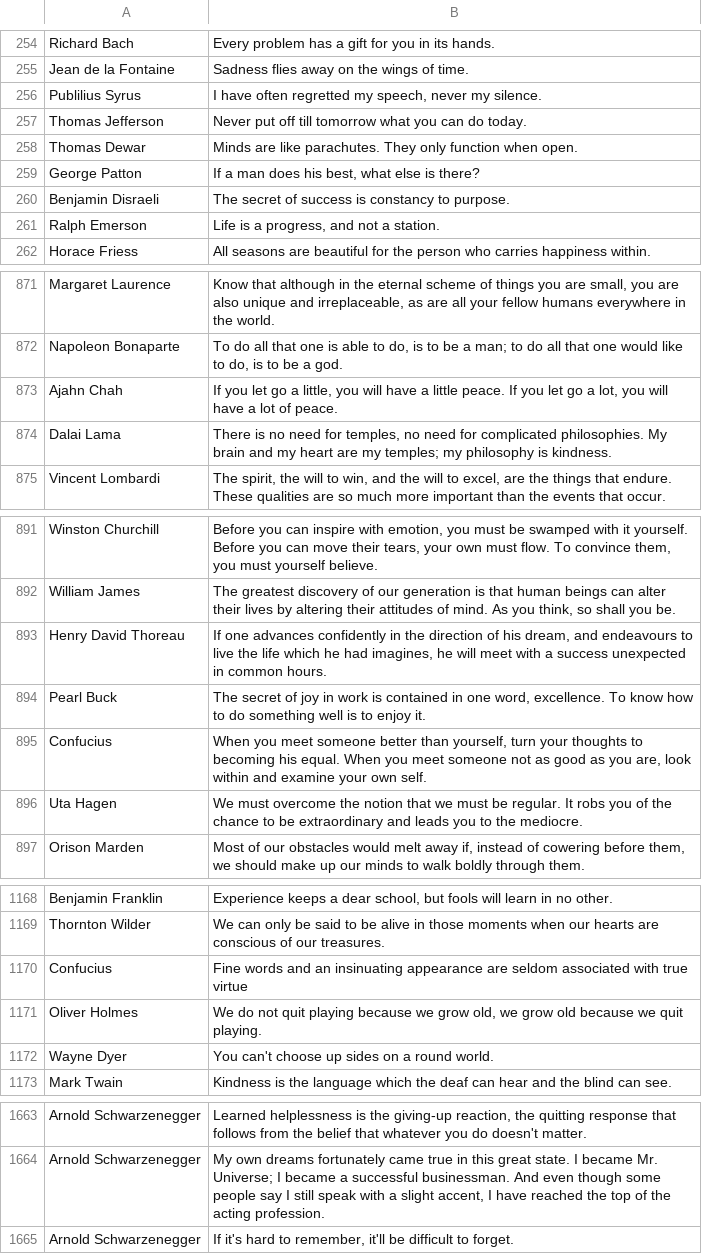
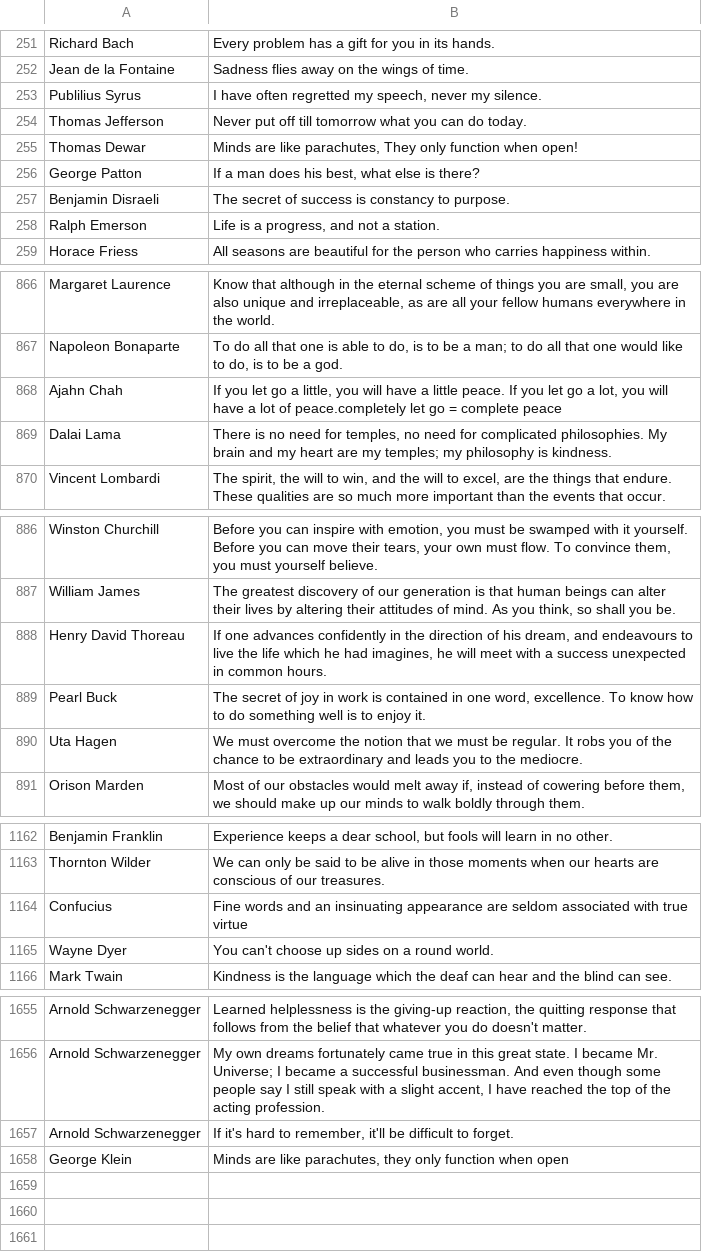
Before and after one commit to kleinadam47/e-ink-display, a CSV file: e-Paper/RaspberryPi_JetsonNano/python/quotes/quotes.csv, drawn as a sheet; only a part is shown, gaps mark what is left out; the diff covers the shown part only.

```diff
--- a/e-Paper/RaspberryPi_JetsonNano/python/quotes/quotes.csv
+++ b/e-Paper/RaspberryPi_JetsonNano/python/quotes/quotes.csv
@@ -258 +255 @@
-"Thomas Dewar","Minds are like parachutes. They only function when open."
+Thomas Dewar,"Minds are like parachutes, They only function when open!"
@@ -873 +868 @@
-"Ajahn Chah","If you let go a little, you will have a little peace. If you let go a lot, you will have a lot of peace."
+Ajahn Chah,"If you let go a little, you will have a little peace. If you let go a lot, you will have a lot of peace.completely let go = complete peace"
@@ -895 +889,0 @@
-"Confucius","When you meet someone better than yourself, turn your thoughts to becoming his equal. When you meet someone not as good as you are, look within and examine your own self."
@@ -1171 +1164,0 @@
-"Oliver Holmes","We do not quit playing because we grow old, we grow old because we quit playing."
@@ -1665,0 +1658 @@
+George Klein,"Minds are like parachutes, they only function when open"
```
Also changed, not shown: 6 removed rows and 1 edited cell elsewhere in this file.
